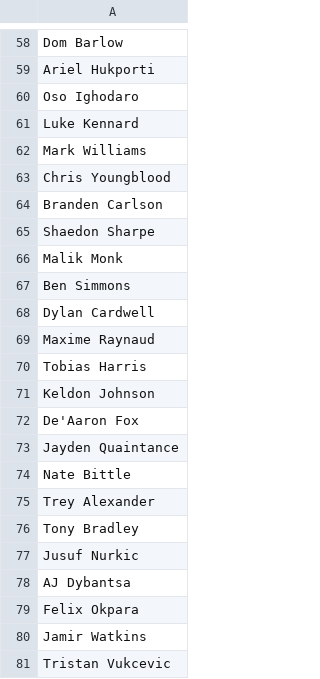
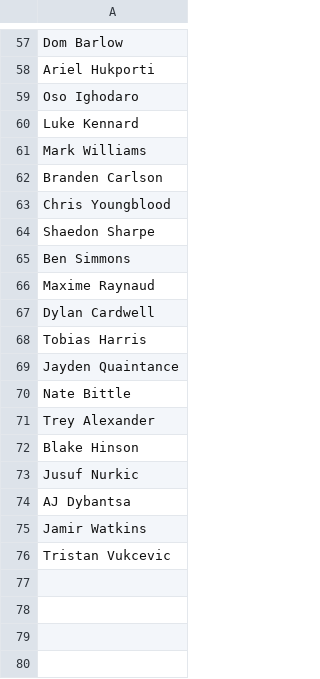
Before and after one commit to jibinator1/nba_stats, a CSV file: injuries.csv, drawn as a sheet; only a part is shown, gaps mark what is left out; the diff covers the shown part only.

```diff
--- a/injuries.csv
+++ b/injuries.csv
@@ -62,12 +61,9 @@ Luke Kennard
 Mark Williams
+Branden Carlson
 Chris Youngblood
-Branden Carlson
 Shaedon Sharpe
-Malik Monk
 Ben Simmons
+Maxime Raynaud
 Dylan Cardwell
-Maxime Raynaud
 Tobias Harris
-Keldon Johnson
-De'Aaron Fox
 Jayden Quaintance
@@ -75,6 +71,5 @@ Nate Bittle
 Trey Alexander
-Tony Bradley
+Blake Hinson
 Jusuf Nurkic
 AJ Dybantsa
-Felix Okpara
 Jamir Watkins
```
Also changed, not shown: 7 added rows, 8 removed rows, 8 moved rows and 2 edited cells elsewhere in this file, todays_games.csv, 2 other files.
